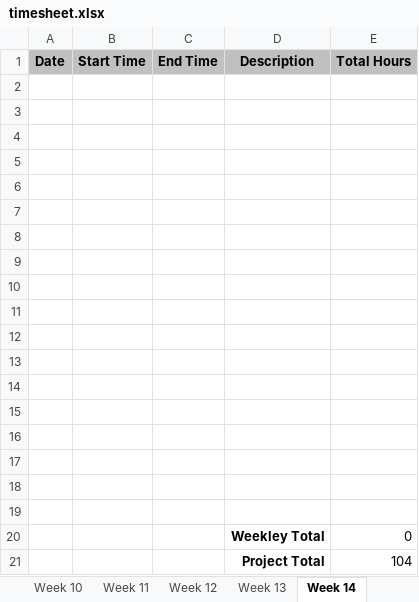
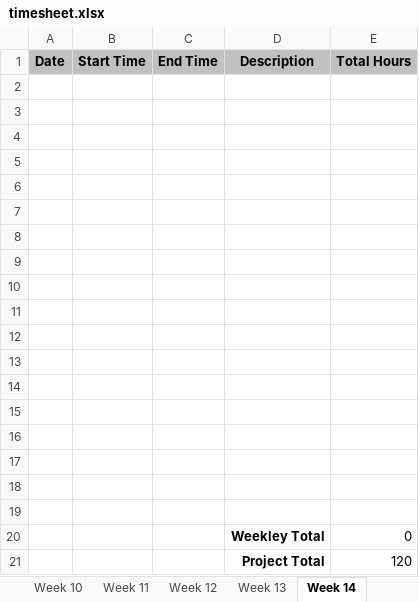
Before and after one commit to bdeske/WEB289_project, an Excel workbook: timesheet.xlsx, sheet Week 14, drawn as a sheet; values as stored, in another font and other column widths than the file's, no borders; the diff names each change by its address in the sheet, - before the commit and + after, or states it on an @@ line.

```diff
--- a/timesheet.xlsx (sheet Week 14)
+++ b/timesheet.xlsx (sheet Week 14)
-E21 (Total Hours): 104
+E21 (Total Hours): 120
```
Also changed, not shown: sheet Week 12, sheet Week 11, sheet Week 15, sheet Week 13, sheet Final, 14 other files.
